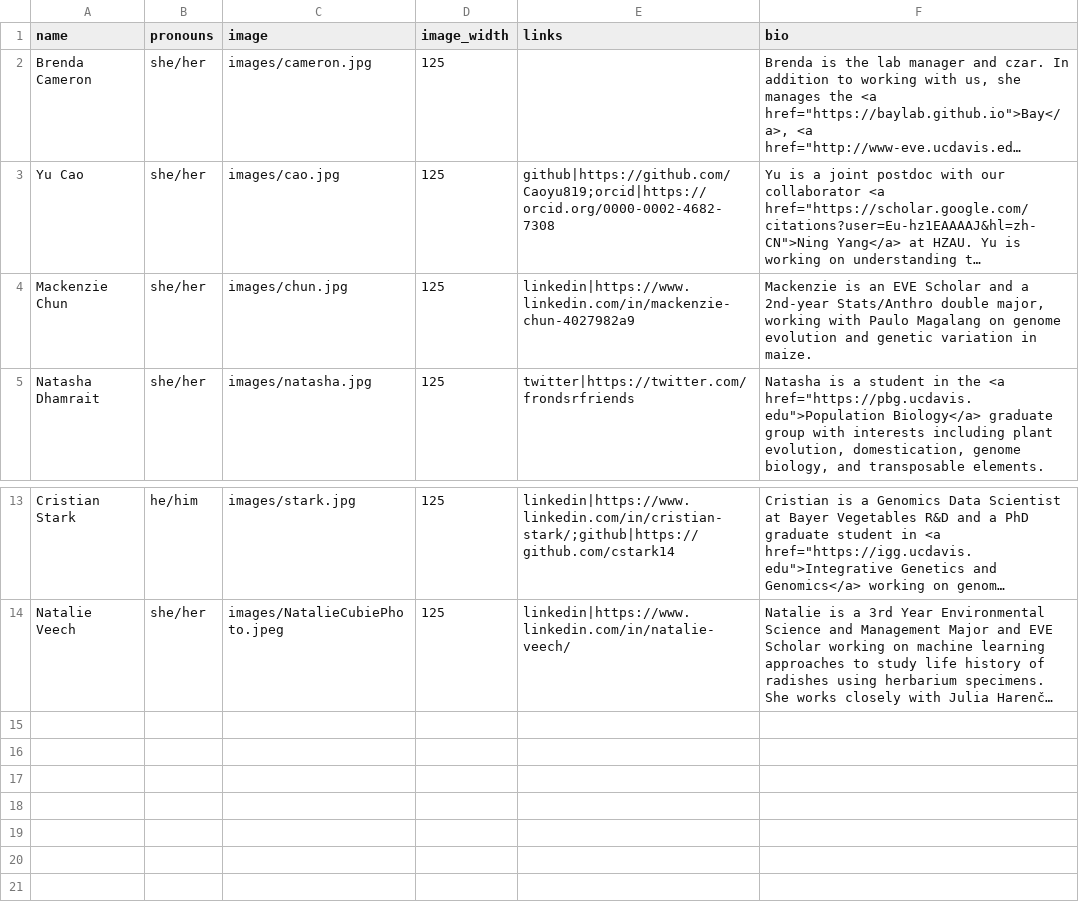
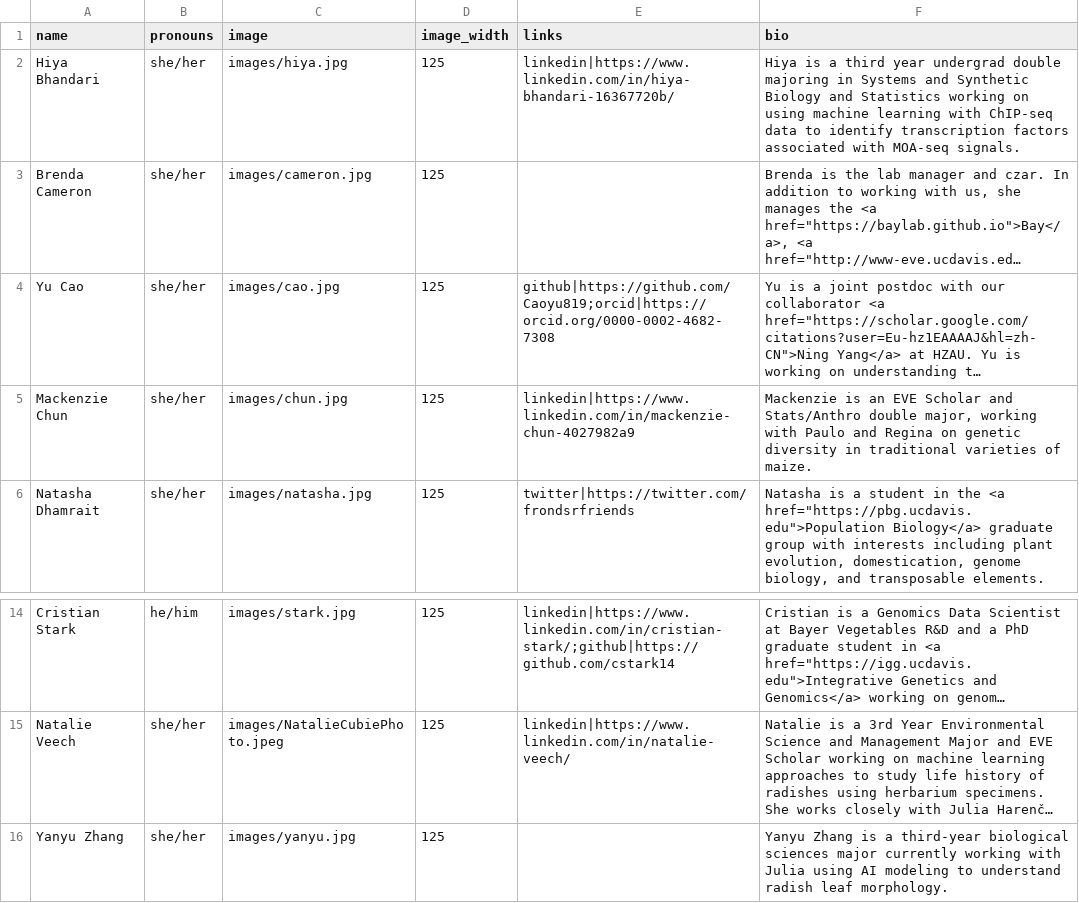
Before and after one commit to RILAB/rilab.github.io, a CSV file: data/people_current.csv, drawn as a sheet; only a part is shown, gaps mark what is left out; long unchanged cells end in …; addresses are those after the commit; the diff names each change by its address in the sheet, - before the commit and + after, or states it on an @@ line.

```diff
--- a/data/people_current.csv
+++ b/data/people_current.csv
+row 2: Hiya Bhandari | she/her | images/hiya.jpg | 125 | linkedin|https://www.linkedin.com/in/hiya-bhandari-16367720b/ | Hiya is a third year undergrad double majoring in Systems and Synthetic Biology and Statistics working on using machine learning with ChIP-seq data to identify transcription factors associated with MOA-seq signals.
-F5 (bio): …Scholar and a 2nd-year Stats/Anthro double major, working with Paulo Magalang on genome evolution and genetic variation in maize.
+F5 (bio): …Scholar and Stats/Anthro double major, working with Paulo and Regina on genetic diversity in traditional varieties of maize.
+row 16: Yanyu Zhang | she/her | images/yanyu.jpg | 125 |  | Yanyu Zhang is a third-year biological sciences major currently working with Julia using AI modeling to understand radish leaf morphology.
```
Also changed, not shown: 7 other files.
